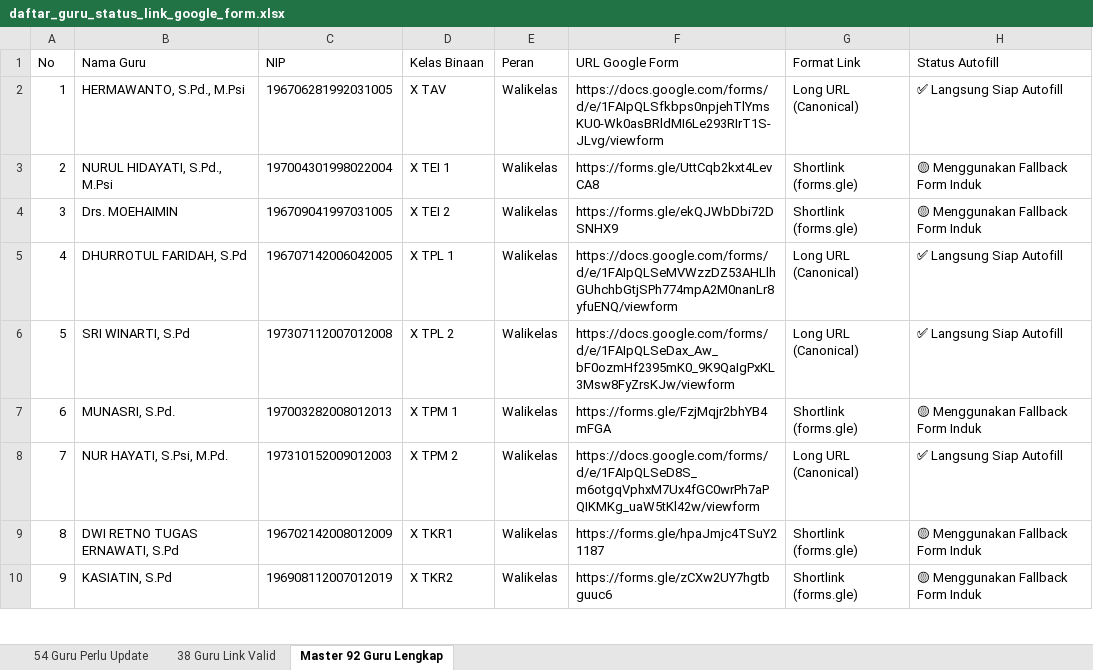
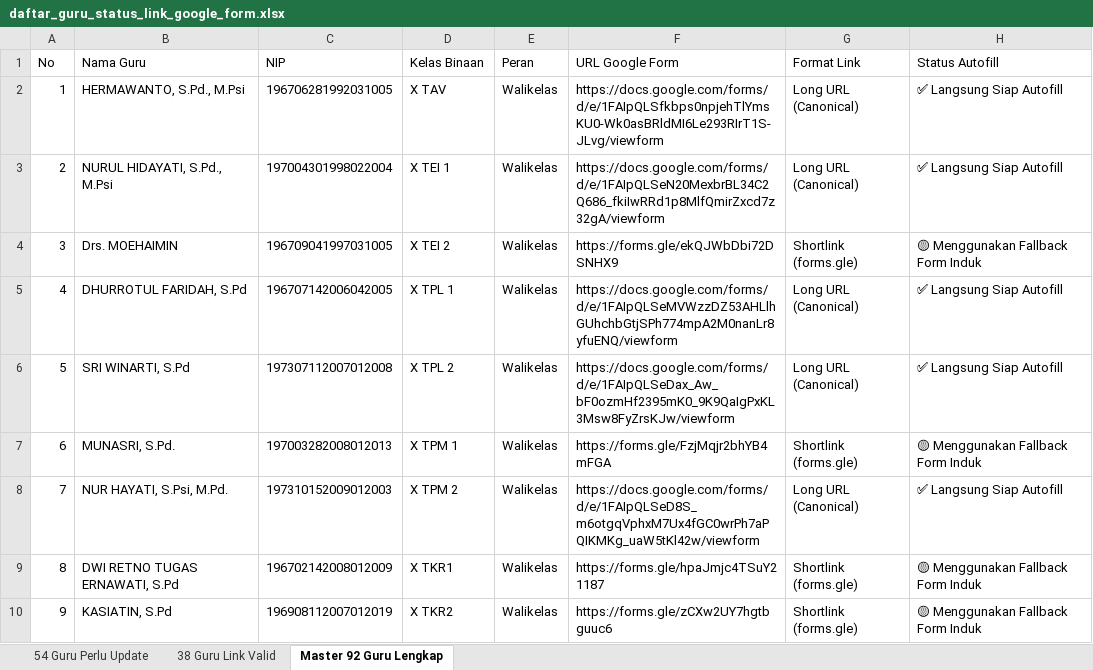
Before and after one commit to iskakfatoni/portalautoform, an Excel workbook: daftar_guru_status_link_google_form.xlsx, sheet Master 92 Guru Lengkap, drawn as a sheet; only a part is shown; values as stored, in another font and other column widths than the file's, no borders; the diff names each change by its address in the sheet, - before the commit and + after, or states it on an @@ line.

Commit message:
Update NURUL HIDAYATI, S.Pd., M.Psi Google Form URL and update Excel export

```diff
--- a/daftar_guru_status_link_google_form.xlsx (sheet Master 92 Guru Lengkap)
+++ b/daftar_guru_status_link_google_form.xlsx (sheet Master 92 Guru Lengkap)
-F3 (URL Google Form): https://forms.gle/UttCqb2kxt4LevCA8
+F3 (URL Google Form): https://docs.google.com/forms/d/e/1FAIpQLSeN20MexbrBL34C2Q686_fkiIwRRd1p8MlfQmirZxcd7z32gA/viewform
-G3 (Format Link): Shortlink (forms.gle)
+G3 (Format Link): Long URL (Canonical)
-H3 (Status Autofill): 🟡 Menggunakan Fallback Form Induk
+H3 (Status Autofill): ✅ Langsung Siap Autofill
```
Also changed, not shown: sheet 38 Guru Link Valid, sheet 54 Guru Perlu Update, 1 other file.
